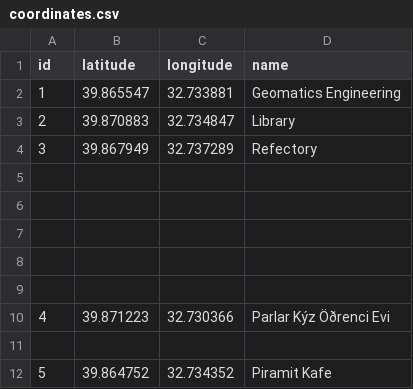
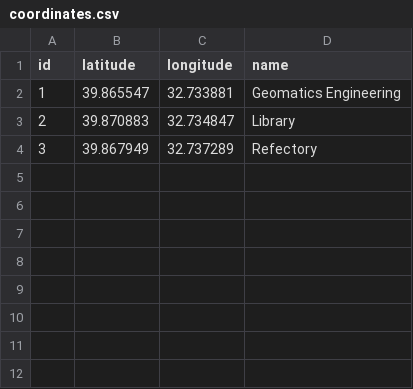
Before and after one commit to ruyabeste/demo-repo, a CSV file: coordinates.csv, drawn as a sheet; the diff names each change by its address in the sheet, - before the commit and + after, or states it on an @@ line.

```diff
--- a/coordinates.csv
+++ b/coordinates.csv
-row 5: (empty)
-row 6: (empty)
-row 7: (empty)
-row 8: (empty)
-row 9: (empty)
-row 10: 4 | 39.871223 | 32.730366 | Parlar Kýz Öðrenci Evi
-row 11: (empty)
-row 12: 5 | 39.864752 | 32.734352 | Piramit Kafe
```
Also changed, not shown: 1 other file.
